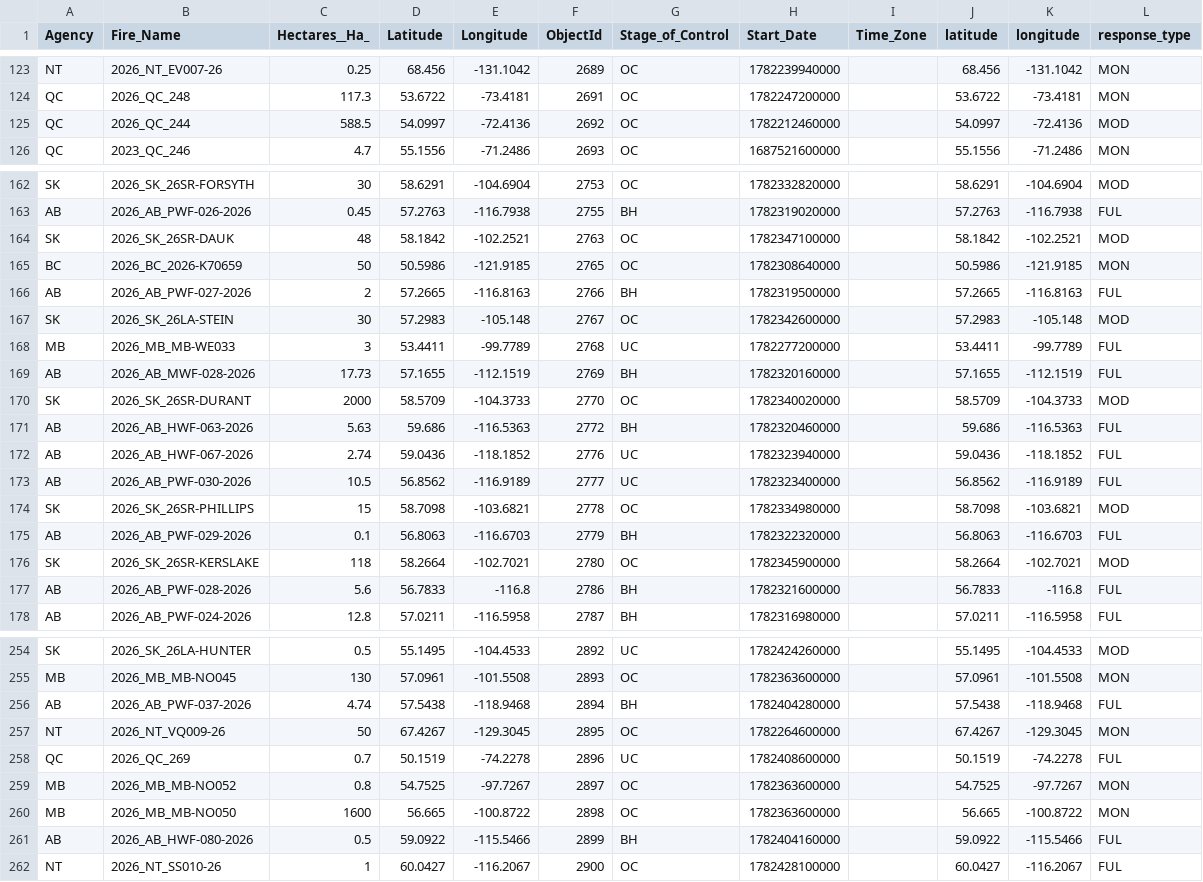
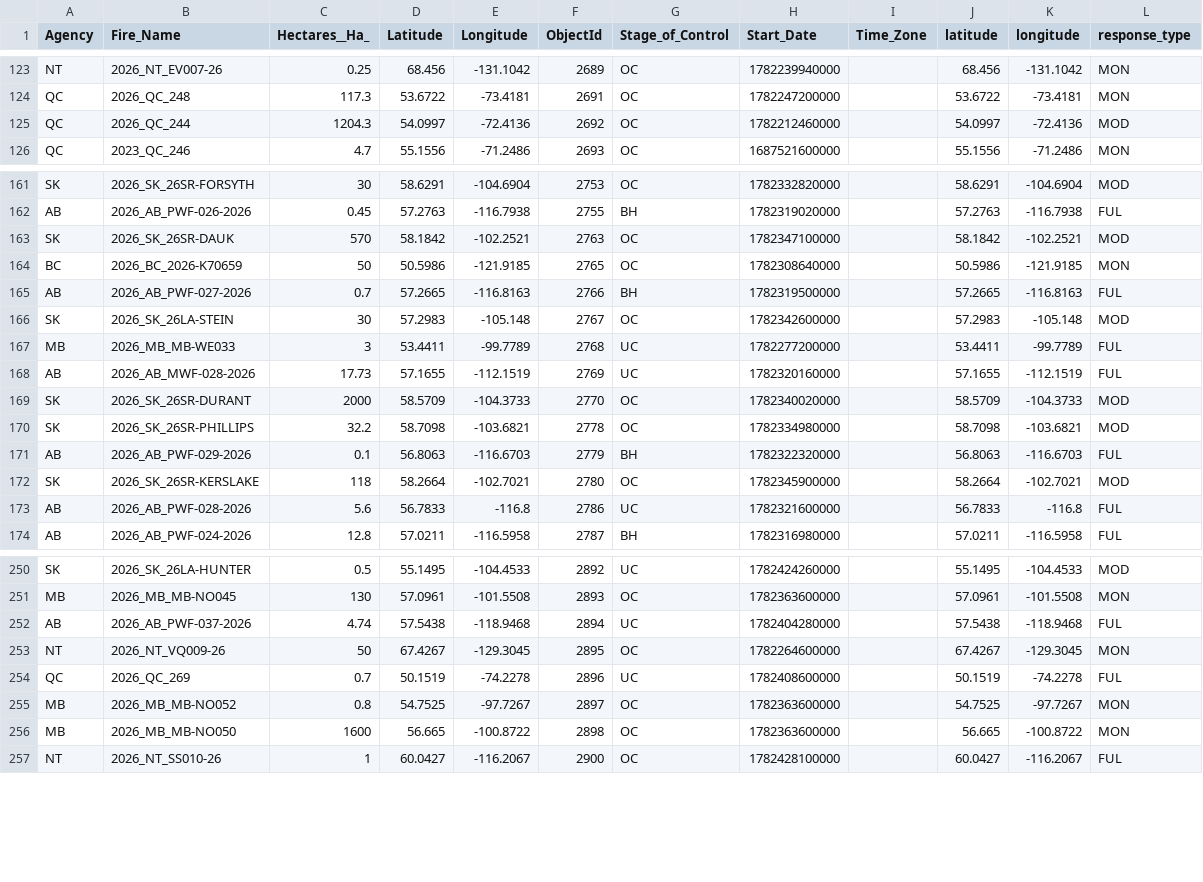
Before and after one commit to romith05/wildfire-dashboard-public, a CSV file: public_dashboard_bundle/data/active_fires.csv, drawn as a sheet; only a part is shown, gaps mark what is left out; the diff covers the shown part only.

```diff
--- a/public_dashboard_bundle/data/active_fires.csv
+++ b/public_dashboard_bundle/data/active_fires.csv
@@ -124,3 +124,3 @@ NT,2026_NT_EV007-26,0.25,68.456,-131.1042,2689,OC,1782239940000,,68.456,-131.104
 QC,2026_QC_248,117.3,53.6722,-73.4181,2691,OC,1782247200000,,53.6722,-73.4181,MON
-QC,2026_QC_244,588.5,54.0997,-72.4136,2692,OC,1782212460000,,54.0997,-72.4136,MOD
+QC,2026_QC_244,1204.3,54.0997,-72.4136,2692,OC,1782212460000,,54.0997,-72.4136,MOD
 QC,2023_QC_246,4.7,55.1556,-71.2486,2693,OC,1687521600000,,55.1556,-71.2486,MON
@@ -163,16 +162,13 @@ SK,2026_SK_26SR-FORSYTH,30,58.6291,-104.6904,2753,OC,1782332820000,,58.6291,-104
 AB,2026_AB_PWF-026-2026,0.45,57.2763,-116.7938,2755,BH,1782319020000,,57.2763,-116.7938,FUL
-SK,2026_SK_26SR-DAUK,48,58.1842,-102.2521,2763,OC,1782347100000,,58.1842,-102.2521,MOD
+SK,2026_SK_26SR-DAUK,570,58.1842,-102.2521,2763,OC,1782347100000,,58.1842,-102.2521,MOD
 BC,2026_BC_2026-K70659,50,50.5986,-121.9185,2765,OC,1782308640000,,50.5986,-121.9185,MON
-AB,2026_AB_PWF-027-2026,2,57.2665,-116.8163,2766,BH,1782319500000,,57.2665,-116.8163,FUL
+AB,2026_AB_PWF-027-2026,0.7,57.2665,-116.8163,2766,BH,1782319500000,,57.2665,-116.8163,FUL
 SK,2026_SK_26LA-STEIN,30,57.2983,-105.148,2767,OC,1782342600000,,57.2983,-105.148,MOD
 MB,2026_MB_MB-WE033,3,53.4411,-99.7789,2768,UC,1782277200000,,53.4411,-99.7789,FUL
-AB,2026_AB_MWF-028-2026,17.73,57.1655,-112.1519,2769,BH,1782320160000,,57.1655,-112.1519,FUL
+AB,2026_AB_MWF-028-2026,17.73,57.1655,-112.1519,2769,UC,1782320160000,,57.1655,-112.1519,FUL
 SK,2026_SK_26SR-DURANT,2000,58.5709,-104.3733,2770,OC,1782340020000,,58.5709,-104.3733,MOD
-AB,2026_AB_HWF-063-2026,5.63,59.686,-116.5363,2772,BH,1782320460000,,59.686,-116.5363,FUL
-AB,2026_AB_HWF-067-2026,2.74,59.0436,-118.1852,2776,UC,1782323940000,,59.0436,-118.1852,FUL
-AB,2026_AB_PWF-030-2026,10.5,56.8562,-116.9189,2777,UC,1782323400000,,56.8562,-116.9189,FUL
-SK,2026_SK_26SR-PHILLIPS,15,58.7098,-103.6821,2778,OC,1782334980000,,58.7098,-103.6821,MOD
+SK,2026_SK_26SR-PHILLIPS,32.2,58.7098,-103.6821,2778,OC,1782334980000,,58.7098,-103.6821,MOD
 AB,2026_AB_PWF-029-2026,0.1,56.8063,-116.6703,2779,BH,1782322320000,,56.8063,-116.6703,FUL
 SK,2026_SK_26SR-KERSLAKE,118,58.2664,-102.7021,2780,OC,1782345900000,,58.2664,-102.7021,MOD
-AB,2026_AB_PWF-028-2026,5.6,56.7833,-116.8,2786,BH,1782321600000,,56.7833,-116.8,FUL
+AB,2026_AB_PWF-028-2026,5.6,56.7833,-116.8,2786,UC,1782321600000,,56.7833,-116.8,FUL
 AB,2026_AB_PWF-024-2026,12.8,57.0211,-116.5958,2787,BH,1782316980000,,57.0211,-116.5958,FUL
@@ -255,3 +251,3 @@ SK,2026_SK_26LA-HUNTER,0.5,55.1495,-104.4533,2892,UC,1782424260000,,55.1495,-104
 MB,2026_MB_MB-NO045,130,57.0961,-101.5508,2893,OC,1782363600000,,57.0961,-101.5508,MON
-AB,2026_AB_PWF-037-2026,4.74,57.5438,-118.9468,2894,BH,1782404280000,,57.5438,-118.9468,FUL
+AB,2026_AB_PWF-037-2026,4.74,57.5438,-118.9468,2894,UC,1782404280000,,57.5438,-118.9468,FUL
 NT,2026_NT_VQ009-26,50,67.4267,-129.3045,2895,OC,1782264600000,,67.4267,-129.3045,MON
@@ -260,3 +256,2 @@ MB,2026_MB_MB-NO052,0.8,54.7525,-97.7267,2897,OC,1782363600000,,54.7525,-97.7267
 MB,2026_MB_MB-NO050,1600,56.665,-100.8722,2898,OC,1782363600000,,56.665,-100.8722,MON
-AB,2026_AB_HWF-080-2026,0.5,59.0922,-115.5466,2899,BH,1782404160000,,59.0922,-115.5466,FUL
 NT,2026_NT_SS010-26,1,60.0427,-116.2067,2900,OC,1782428100000,,60.0427,-116.2067,FUL
```
Also changed, not shown: 7 added rows, 2 removed rows and 45 edited cells elsewhere in this file, public_dashboard_bundle/data/prospective_validation_log.csv, 10 other files.
